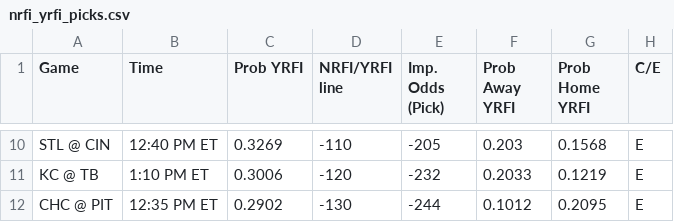
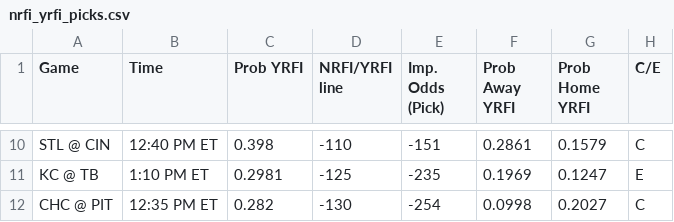
Before and after one commit to bena618/BBSFrontend, a CSV file: model_outputs/nrfi_yrfi_picks.csv, drawn as a sheet; only a part is shown, gaps mark what is left out; the diff covers the shown part only; the diff names each change by its address in the sheet, - before the commit and + after, or states it on an @@ line.

Commit message:
Update nrfi_yrfi_picks.csv and f5_picks.csv from MLB_Models workflow

```diff
--- a/model_outputs/nrfi_yrfi_picks.csv
+++ b/model_outputs/nrfi_yrfi_picks.csv
-C10 (Prob YRFI): 0.3269
+C10 (Prob YRFI): 0.398
-E10 (Imp. Odds (Pick)): -205
+E10 (Imp. Odds (Pick)): -151
-F10 (Prob Away YRFI): 0.203
+F10 (Prob Away YRFI): 0.2861
-G10 (Prob Home YRFI): 0.1568
+G10 (Prob Home YRFI): 0.1579
-H10 (C/E): E
+H10 (C/E): C
-C11 (Prob YRFI): 0.3006
+C11 (Prob YRFI): 0.2981
-D11 (NRFI/YRFI line): -120
+D11 (NRFI/YRFI line): -125
-E11 (Imp. Odds (Pick)): -232
+E11 (Imp. Odds (Pick)): -235
-F11 (Prob Away YRFI): 0.2033
+F11 (Prob Away YRFI): 0.1969
-G11 (Prob Home YRFI): 0.1219
+G11 (Prob Home YRFI): 0.1247
-C12 (Prob YRFI): 0.2902
+C12 (Prob YRFI): 0.282
-E12 (Imp. Odds (Pick)): -244
+E12 (Imp. Odds (Pick)): -254
-F12 (Prob Away YRFI): 0.1012
+F12 (Prob Away YRFI): 0.0998
-G12 (Prob Home YRFI): 0.2095
+G12 (Prob Home YRFI): 0.2027
-H12 (C/E): E
+H12 (C/E): C
```
Also changed, not shown: 1 added row, 1 removed row and 30 edited cells elsewhere in this file, model_outputs/f5_picks.csv.
